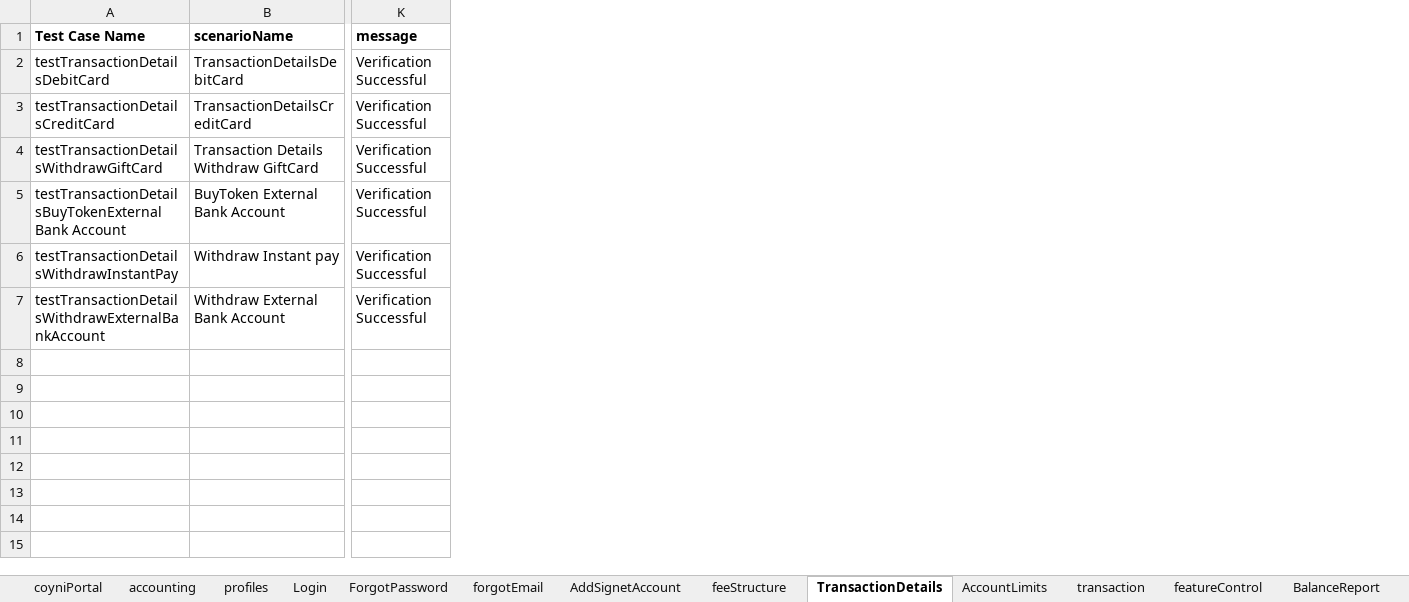
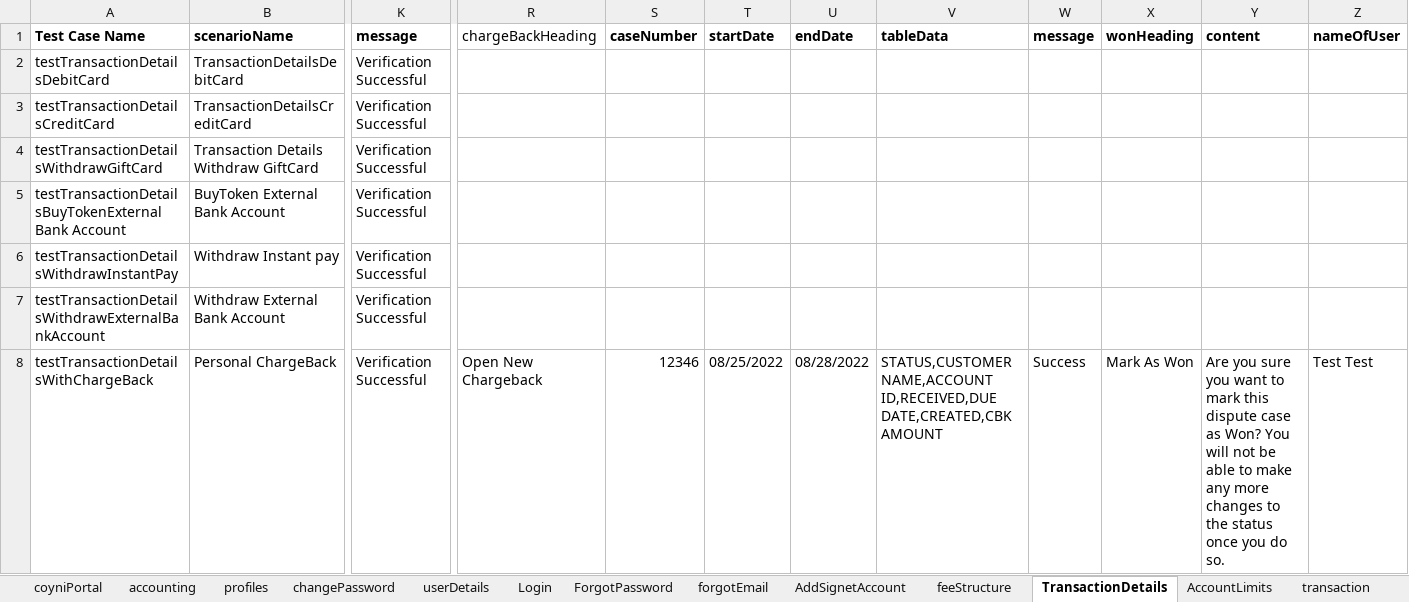
Before and after one commit to RameshNaikRR/Automation, an Excel workbook: Web/coyni/resources/testdata-admin.xlsx, sheet TransactionDetails, drawn as a sheet; only a part is shown, gaps mark what is left out; values as stored, in another font and other column widths than the file's, no borders; rows hold the shown columns only; the diff names each change by its address in the sheet, - before the commit and + after, or states it on an @@ line.

Commit message:
Added test methods in Transaction Test and Login Test

```diff
--- a/Web/coyni/resources/testdata-admin.xlsx (sheet TransactionDetails)
+++ b/Web/coyni/resources/testdata-admin.xlsx (sheet TransactionDetails)
+sheet tab: changePassword
+sheet tab: userDetails
+column R (chargeBackHeading), empty
+column S (caseNumber), empty
+column T (startDate), empty
+column U (endDate), empty
+column V (tableData), empty
+column W (message), empty
+column X (wonHeading), empty
+column Y (content), empty
+column Z (nameOfUser), empty
+row 8: testTransactionDetailsWithChargeBack | Personal ChargeBack | Verification Successful | Open New Chargeback | 12346 | 08/25/2022 | 08/28/2022 | STATUS,CUSTOMER NAME,ACCOUNT ID,RECEIVED,DUE DATE,CREATED,CBK AMOUNT | Success | Mark As Won | Are you sure you want to mark this dispute case as Won? You will not be able to make any more changes to the status once you do so. | Test Test
```
Also changed, not shown: sheet Login, sheet transaction, Web/coyni/resources/TestScript-admin.xlsx, 13 other files.
